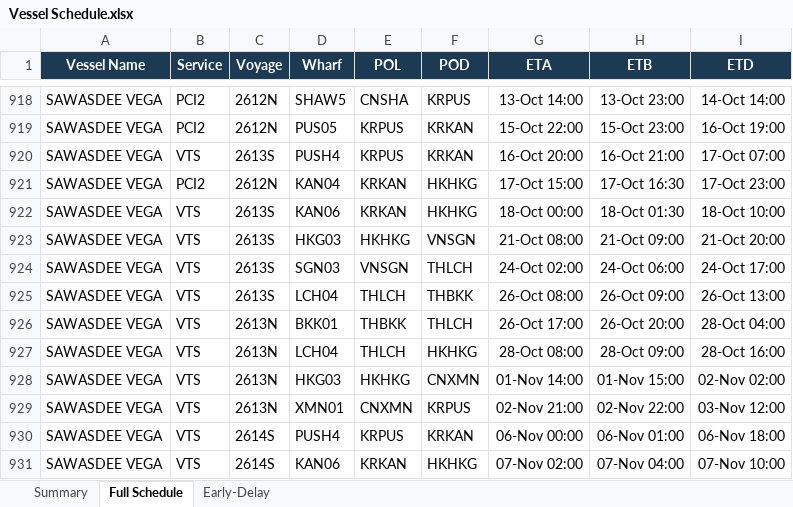
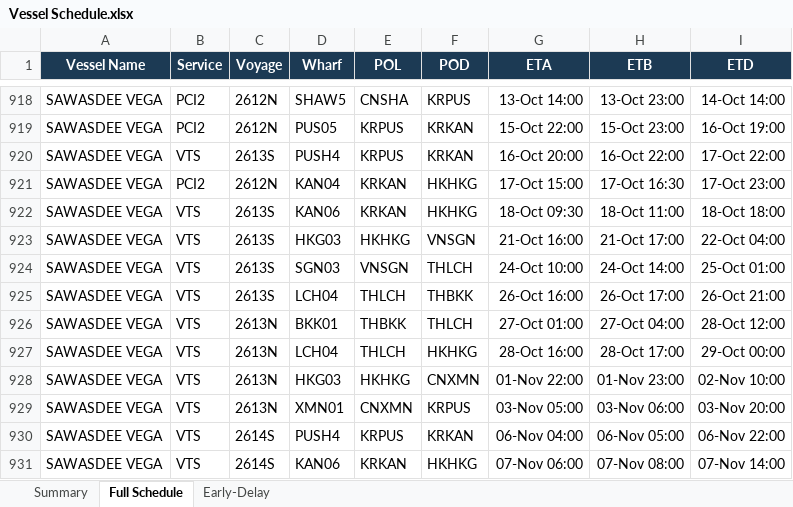
Before and after one commit to sirichai1265/heung-a-sked, an Excel workbook: Vessel Schedule.xlsx, sheet Full Schedule, drawn as a sheet; only a part is shown, gaps mark what is left out; values as stored, in another font and other column widths than the file's, no borders; the diff covers the shown part only; the diff names each change by its address in the sheet, - before the commit and + after, or states it on an @@ line.

```diff
--- a/Vessel Schedule.xlsx (sheet Full Schedule)
+++ b/Vessel Schedule.xlsx (sheet Full Schedule)
-H920 (ETB): 16-Oct 21:00
+H920 (ETB): 16-Oct 22:00
-I920 (ETD): 17-Oct 07:00
+I920 (ETD): 17-Oct 22:00
-G922 (ETA): 18-Oct 00:00
+G922 (ETA): 18-Oct 09:30
-H922 (ETB): 18-Oct 01:30
+H922 (ETB): 18-Oct 11:00
-I922 (ETD): 18-Oct 10:00
+I922 (ETD): 18-Oct 18:00
-G923 (ETA): 21-Oct 08:00
+G923 (ETA): 21-Oct 16:00
-H923 (ETB): 21-Oct 09:00
+H923 (ETB): 21-Oct 17:00
-I923 (ETD): 21-Oct 20:00
+I923 (ETD): 22-Oct 04:00
-G924 (ETA): 24-Oct 02:00
+G924 (ETA): 24-Oct 10:00
-H924 (ETB): 24-Oct 06:00
+H924 (ETB): 24-Oct 14:00
-I924 (ETD): 24-Oct 17:00
+I924 (ETD): 25-Oct 01:00
-G925 (ETA): 26-Oct 08:00
+G925 (ETA): 26-Oct 16:00
-H925 (ETB): 26-Oct 09:00
+H925 (ETB): 26-Oct 17:00
-I925 (ETD): 26-Oct 13:00
+I925 (ETD): 26-Oct 21:00
-G926 (ETA): 26-Oct 17:00
+G926 (ETA): 27-Oct 01:00
-H926 (ETB): 26-Oct 20:00
+H926 (ETB): 27-Oct 04:00
-I926 (ETD): 28-Oct 04:00
+I926 (ETD): 28-Oct 12:00
-G927 (ETA): 28-Oct 08:00
+G927 (ETA): 28-Oct 16:00
-H927 (ETB): 28-Oct 09:00
+H927 (ETB): 28-Oct 17:00
-I927 (ETD): 28-Oct 16:00
+I927 (ETD): 29-Oct 00:00
-G928 (ETA): 01-Nov 14:00
+G928 (ETA): 01-Nov 22:00
-H928 (ETB): 01-Nov 15:00
+H928 (ETB): 01-Nov 23:00
-I928 (ETD): 02-Nov 02:00
+I928 (ETD): 02-Nov 10:00
-G929 (ETA): 02-Nov 21:00
+G929 (ETA): 03-Nov 05:00
-H929 (ETB): 02-Nov 22:00
+H929 (ETB): 03-Nov 06:00
-I929 (ETD): 03-Nov 12:00
+I929 (ETD): 03-Nov 20:00
-G930 (ETA): 06-Nov 00:00
+G930 (ETA): 06-Nov 04:00
-H930 (ETB): 06-Nov 01:00
+H930 (ETB): 06-Nov 05:00
-I930 (ETD): 06-Nov 18:00
+I930 (ETD): 06-Nov 22:00
-G931 (ETA): 07-Nov 02:00
+G931 (ETA): 07-Nov 06:00
-H931 (ETB): 07-Nov 04:00
+H931 (ETB): 07-Nov 08:00
-I931 (ETD): 07-Nov 10:00
+I931 (ETD): 07-Nov 14:00
```
Also changed, not shown: 48 edited cells elsewhere in this sheet, sheet Early-Delay, sheet Summary, sked_current.xlsx, 4 other files.
